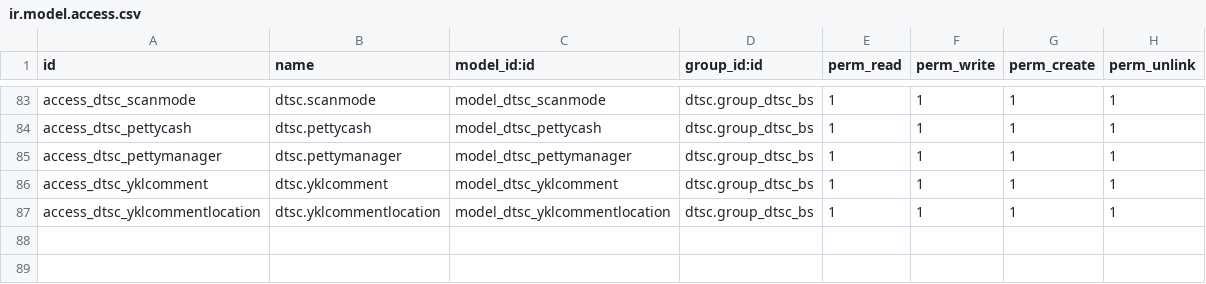
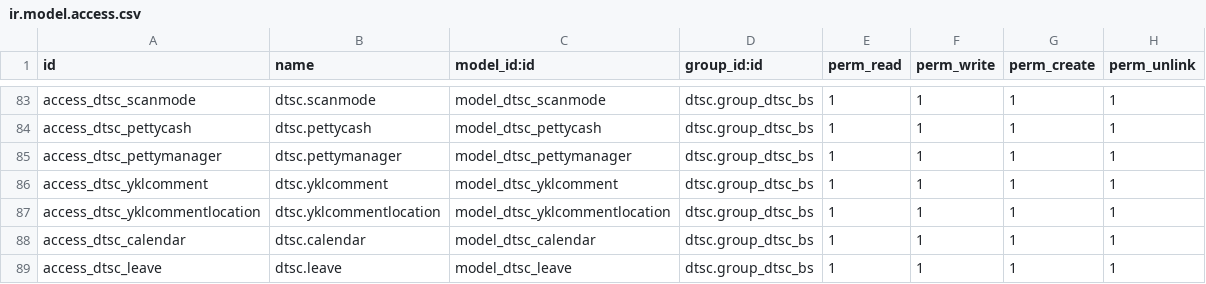
Before and after one commit to gitwbr/odoo_server, a CSV file: custom-addons/dtsc/security/ir.model.access.csv, drawn as a sheet; only a part is shown, gaps mark what is left out.

```diff
--- a/custom-addons/dtsc/security/ir.model.access.csv
+++ b/custom-addons/dtsc/security/ir.model.access.csv
@@ -87 +87,3 @@ access_dtsc_yklcomment,dtsc.yklcomment,model_dtsc_yklcomment,dtsc.group_dtsc_bs,
 access_dtsc_yklcommentlocation,dtsc.yklcommentlocation,model_dtsc_yklcommentlocation,dtsc.group_dtsc_bs,1,1,1,1
+access_dtsc_calendar,dtsc.calendar,model_dtsc_calendar,dtsc.group_dtsc_bs,1,1,1,1
+access_dtsc_leave,dtsc.leave,model_dtsc_leave,dtsc.group_dtsc_bs,1,1,1,1
```
Also changed, not shown: 13 other files.
